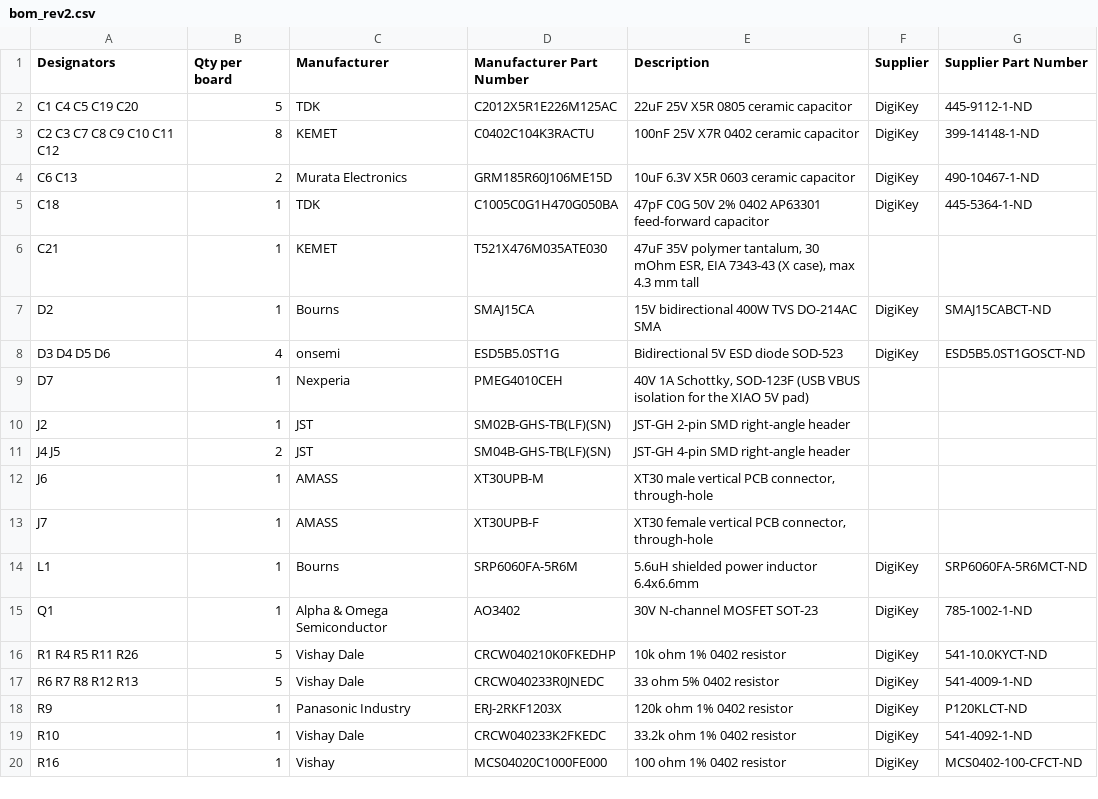
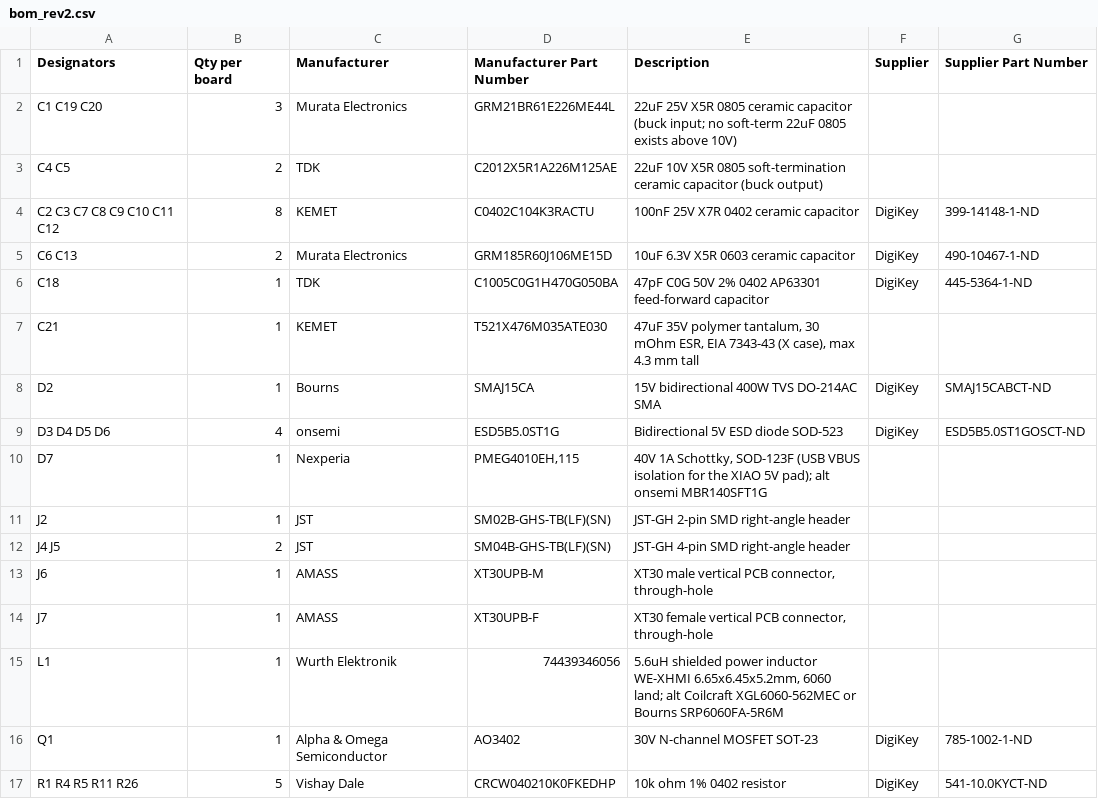
Before and after one commit to taciturnaxolotl/holy-guacamole, a CSV file: hardware/procurement/bom_rev2.csv, drawn as a sheet; only a part is shown; the shorter side is filled out with more unchanged rows.

```diff
--- a/hardware/procurement/bom_rev2.csv
+++ b/hardware/procurement/bom_rev2.csv
@@ -1,3 +1,4 @@
 Designators,Qty per board,Manufacturer,Manufacturer Part Number,Description,Supplier,Supplier Part Number
-C1 C4 C5 C19 C20,5,TDK,C2012X5R1E226M125AC,22uF 25V X5R 0805 ceramic capacitor,DigiKey,445-9112-1-ND
+C1 C19 C20,3,Murata Electronics,GRM21BR61E226ME44L,22uF 25V X5R 0805 ceramic capacitor (buck input; no soft-term 22uF 0805 exists above 10V),,
+C4 C5,2,TDK,C2012X5R1A226M125AE,22uF 10V X5R 0805 soft-termination ceramic capacitor (buck output),,
 C2 C3 C7 C8 C9 C10 C11 C12,8,KEMET,C0402C104K3RACTU,100nF 25V X7R 0402 ceramic capacitor,DigiKey,399-14148-1-ND
@@ -8,3 +9,3 @@ D2,1,Bourns,SMAJ15CA,15V bidirectional 400W TVS DO-214AC SMA,DigiKey,SMAJ15CABCT
 D3 D4 D5 D6,4,onsemi,ESD5B5.0ST1G,Bidirectional 5V ESD diode SOD-523,DigiKey,ESD5B5.0ST1GOSCT-ND
-D7,1,Nexperia,PMEG4010CEH,"40V 1A Schottky, SOD-123F (USB VBUS isolation for the XIAO 5V pad)",,
+D7,1,Nexperia,"PMEG4010EH,115","40V 1A Schottky, SOD-123F (USB VBUS isolation for the XIAO 5V pad); alt onsemi MBR140SFT1G",,
 J2,1,JST,SM02B-GHS-TB(LF)(SN),JST-GH 2-pin SMD right-angle header,,
@@ -13,3 +14,3 @@ J6,1,AMASS,XT30UPB-M,"XT30 male vertical PCB connector, through-hole",,
 J7,1,AMASS,XT30UPB-F,"XT30 female vertical PCB connector, through-hole",,
-L1,1,Bourns,SRP6060FA-5R6M,5.6uH shielded power inductor 6.4x6.6mm,DigiKey,SRP6060FA-5R6MCT-ND
+L1,1,Wurth Elektronik,74439346056,"5.6uH shielded power inductor WE-XHMI 6.65x6.45x5.2mm, 6060 land; alt Coilcraft XGL6060-562MEC or Bourns SRP6060FA-5R6M",,
 Q1,1,Alpha & Omega Semiconductor,AO3402,30V N-channel MOSFET SOT-23,DigiKey,785-1002-1-ND
```
Also changed, not shown: 1 other file.
